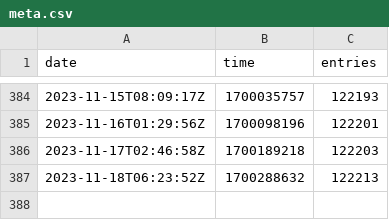
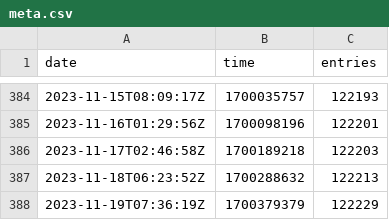
Before and after one commit to rhcarvalho/cedict, a CSV file: meta.csv, drawn as a sheet; only a part is shown, gaps mark what is left out; the diff names each change by its address in the sheet, - before the commit and + after, or states it on an @@ line.

```diff
--- a/meta.csv
+++ b/meta.csv
+row 388: 2023-11-19T07:36:19Z | 1700379379 | 122229
```
Also changed, not shown: 1 other file.
